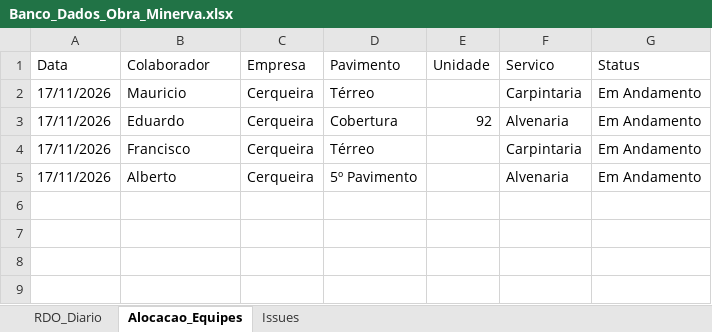
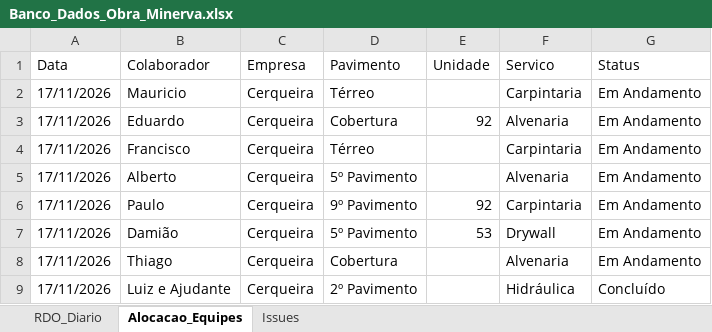
Before and after one commit to 290717/rdo-minerva-jardins, an Excel workbook: Banco_Dados_Obra_Minerva.xlsx, sheet Alocacao_Equipes, drawn as a sheet; values as stored, in another font and other column widths than the file's, no borders; the diff names each change by its address in the sheet, - before the commit and + after, or states it on an @@ line.

```diff
--- a/Banco_Dados_Obra_Minerva.xlsx (sheet Alocacao_Equipes)
+++ b/Banco_Dados_Obra_Minerva.xlsx (sheet Alocacao_Equipes)
+row 6: 17/11/2026 | Paulo | Cerqueira | 9º Pavimento | 92 | Carpintaria | Em Andamento
+row 7: 17/11/2026 | Damião | Cerqueira | 5º Pavimento | 53 | Drywall | Em Andamento
+row 8: 17/11/2026 | Thiago | Cerqueira | Cobertura |  | Alvenaria | Em Andamento
+row 9: 17/11/2026 | Luiz e Ajudante | Cerqueira | 2º Pavimento |  | Hidráulica | Concluído
```
Also changed, not shown: sheet Issues, sheet RDO_Diario, 2 other files.
